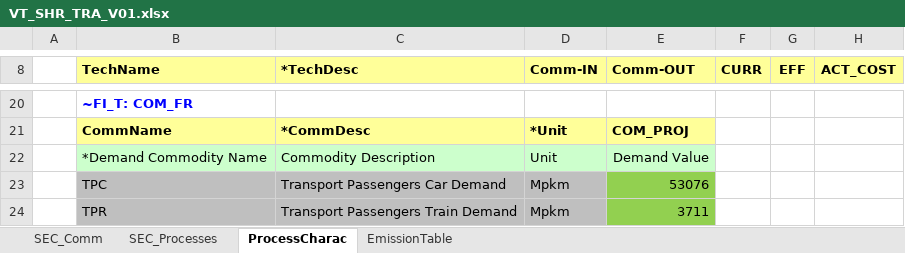
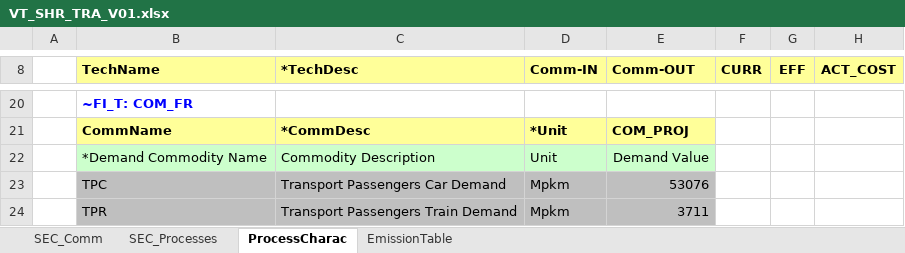
Before and after one commit to olejandro/times-shire, an Excel workbook: VT_SHR_TRA_V01.xlsx, sheet ProcessCharac, drawn as a sheet; only a part is shown, gaps mark what is left out; values as stored, in another font and other column widths than the file's, no borders; the diff names each change by its address in the sheet, - before the commit and + after, or states it on an @@ line.

```diff
--- a/VT_SHR_TRA_V01.xlsx (sheet ProcessCharac)
+++ b/VT_SHR_TRA_V01.xlsx (sheet ProcessCharac)
-E23:E24 fill: #92D050
+E23:E24 fill: #BFBFBF
```
Also changed, not shown: VT_SHR_ELC_V01.xlsx.
